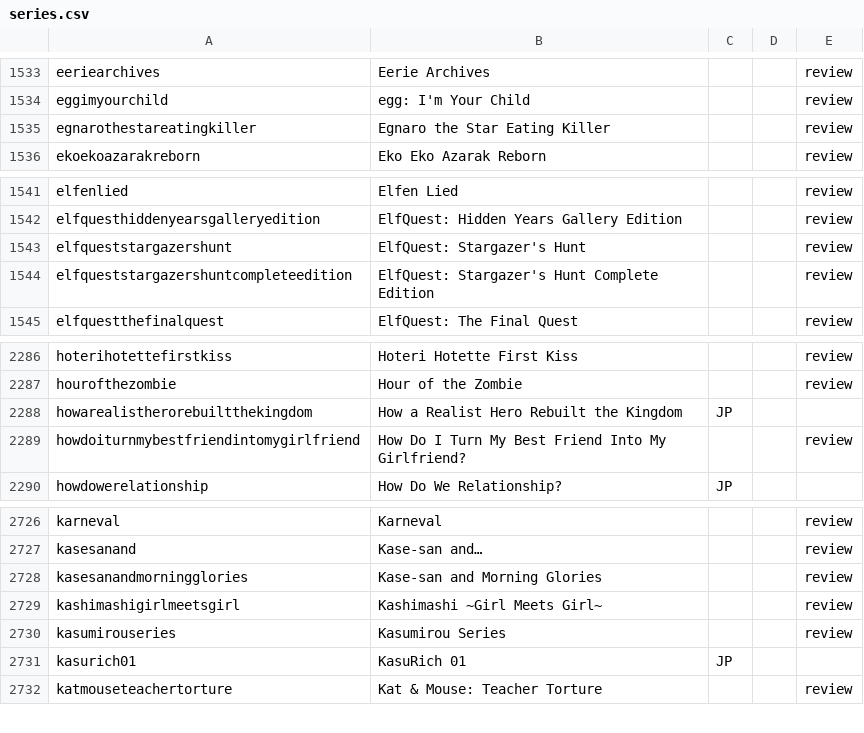
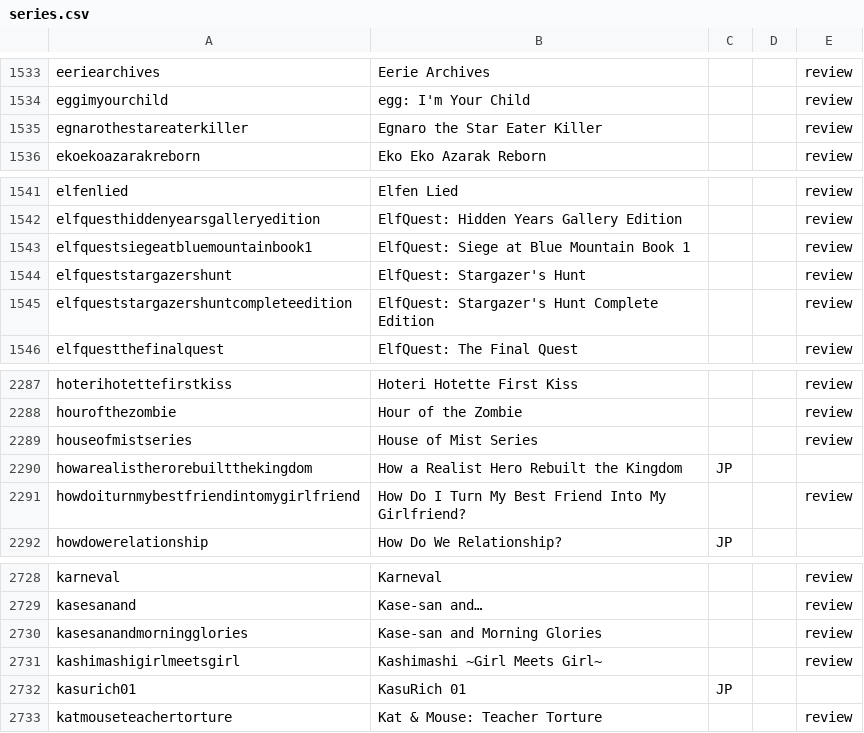
Before and after one commit to ssskay/mangarelease.github.io, a CSV file: series.csv, drawn as a sheet; only a part is shown, gaps mark what is left out.

```diff
--- a/series.csv
+++ b/series.csv
@@ -1534,3 +1534,3 @@ eeriearchives,Eerie Archives,,,review
 eggimyourchild,egg: I'm Your Child,,,review
-egnarothestareatingkiller,Egnaro the Star Eating Killer,,,review
+egnarothestareaterkiller,Egnaro the Star Eater Killer,,,review
 ekoekoazarakreborn,Eko Eko Azarak Reborn,,,review
@@ -1542,2 +1542,3 @@ elfenlied,Elfen Lied,,,review
 elfquesthiddenyearsgalleryedition,ElfQuest: Hidden Years Gallery Edition,,,review
+elfquestsiegeatbluemountainbook1,ElfQuest: Siege at Blue Mountain Book 1,,,review
 elfqueststargazershunt,ElfQuest: Stargazer's Hunt,,,review
@@ -2287,2 +2288,3 @@ hoterihotettefirstkiss,Hoteri Hotette First Kiss,,,review
 hourofthezombie,Hour of the Zombie,,,review
+houseofmistseries,House of Mist Series,,,review
 howarealistherorebuiltthekingdom,How a Realist Hero Rebuilt the Kingdom,JP,,
@@ -2729,3 +2731,2 @@ kasesanandmorningglories,Kase-san and Morning Glories,,,review
 kashimashigirlmeetsgirl,Kashimashi ~Girl Meets Girl~,,,review
-kasumirouseries,Kasumirou Series,,,review
 kasurich01,KasuRich 01,JP,,
```
Also changed, not shown: 7 other files.
